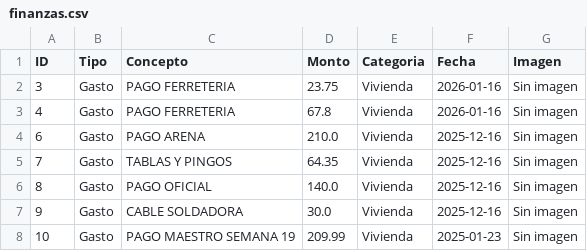
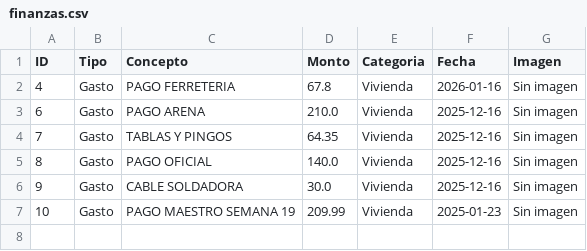
Before and after one commit to paesloma/app-gastos-python, a CSV file: finanzas.csv, drawn as a sheet.

Commit message:
Sincronización total

```diff
--- a/finanzas.csv
+++ b/finanzas.csv
@@ -1,3 +1,2 @@
 ID,Tipo,Concepto,Monto,Categoria,Fecha,Imagen
-3,Gasto,PAGO FERRETERIA ,23.75,Vivienda,2026-01-16,Sin imagen
 4,Gasto,PAGO FERRETERIA ,67.8,Vivienda,2026-01-16,Sin imagen
```
